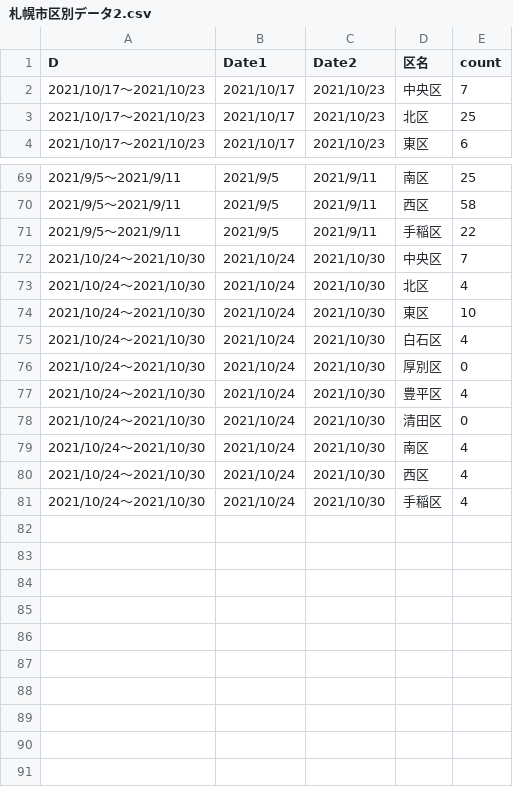
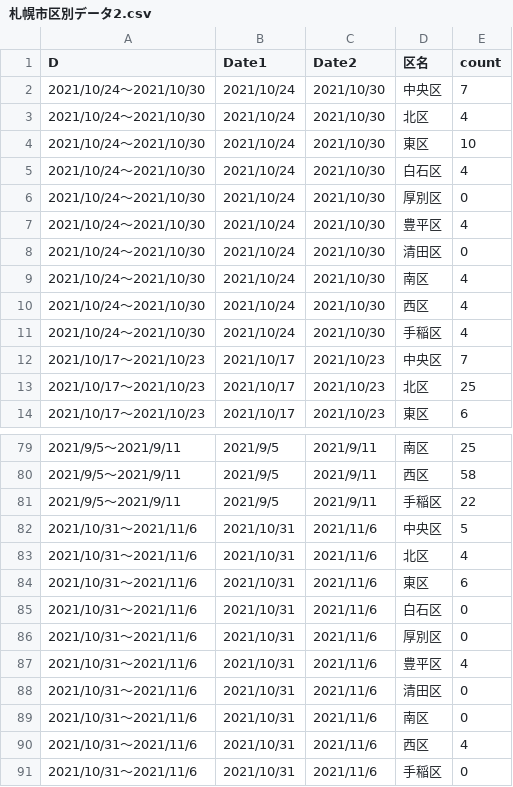
Before and after one commit to tanamym/sapporo_covid_ward, a CSV file: 札幌市区別データ2.csv, drawn as a sheet; only a part is shown, gaps mark what is left out.

Commit message:
Add files via upload

```diff
--- a/札幌市区別データ2.csv
+++ b/札幌市区別データ2.csv
@@ -1,2 +1,12 @@
 "D","Date1","Date2","区名","count"
+"2021/10/24～2021/10/30","2021/10/24","2021/10/30","中央区",7
+"2021/10/24～2021/10/30","2021/10/24","2021/10/30","北区",4
+"2021/10/24～2021/10/30","2021/10/24","2021/10/30","東区",10
+"2021/10/24～2021/10/30","2021/10/24","2021/10/30","白石区",4
+"2021/10/24～2021/10/30","2021/10/24","2021/10/30","厚別区",0
+"2021/10/24～2021/10/30","2021/10/24","2021/10/30","豊平区",4
+"2021/10/24～2021/10/30","2021/10/24","2021/10/30","清田区",0
+"2021/10/24～2021/10/30","2021/10/24","2021/10/30","南区",4
+"2021/10/24～2021/10/30","2021/10/24","2021/10/30","西区",4
+"2021/10/24～2021/10/30","2021/10/24","2021/10/30","手稲区",4
 "2021/10/17～2021/10/23","2021/10/17","2021/10/23","中央区",7
@@ -71,11 +81,11 @@
 "2021/9/5～2021/9/11","2021/9/5","2021/9/11","手稲区",22
-"2021/10/24～2021/10/30","2021/10/24","2021/10/30","中央区",7
-"2021/10/24～2021/10/30","2021/10/24","2021/10/30","北区",4
-"2021/10/24～2021/10/30","2021/10/24","2021/10/30","東区",10
-"2021/10/24～2021/10/30","2021/10/24","2021/10/30","白石区",4
-"2021/10/24～2021/10/30","2021/10/24","2021/10/30","厚別区",0
-"2021/10/24～2021/10/30","2021/10/24","2021/10/30","豊平区",4
-"2021/10/24～2021/10/30","2021/10/24","2021/10/30","清田区",0
-"2021/10/24～2021/10/30","2021/10/24","2021/10/30","南区",4
-"2021/10/24～2021/10/30","2021/10/24","2021/10/30","西区",4
-"2021/10/24～2021/10/30","2021/10/24","2021/10/30","手稲区",4
+"2021/10/31～2021/11/6","2021/10/31","2021/11/6","中央区",5
+"2021/10/31～2021/11/6","2021/10/31","2021/11/6","北区",4
+"2021/10/31～2021/11/6","2021/10/31","2021/11/6","東区",6
+"2021/10/31～2021/11/6","2021/10/31","2021/11/6","白石区",0
+"2021/10/31～2021/11/6","2021/10/31","2021/11/6","厚別区",0
+"2021/10/31～2021/11/6","2021/10/31","2021/11/6","豊平区",4
+"2021/10/31～2021/11/6","2021/10/31","2021/11/6","清田区",0
+"2021/10/31～2021/11/6","2021/10/31","2021/11/6","南区",0
+"2021/10/31～2021/11/6","2021/10/31","2021/11/6","西区",4
+"2021/10/31～2021/11/6","2021/10/31","2021/11/6","手稲区",0
```
